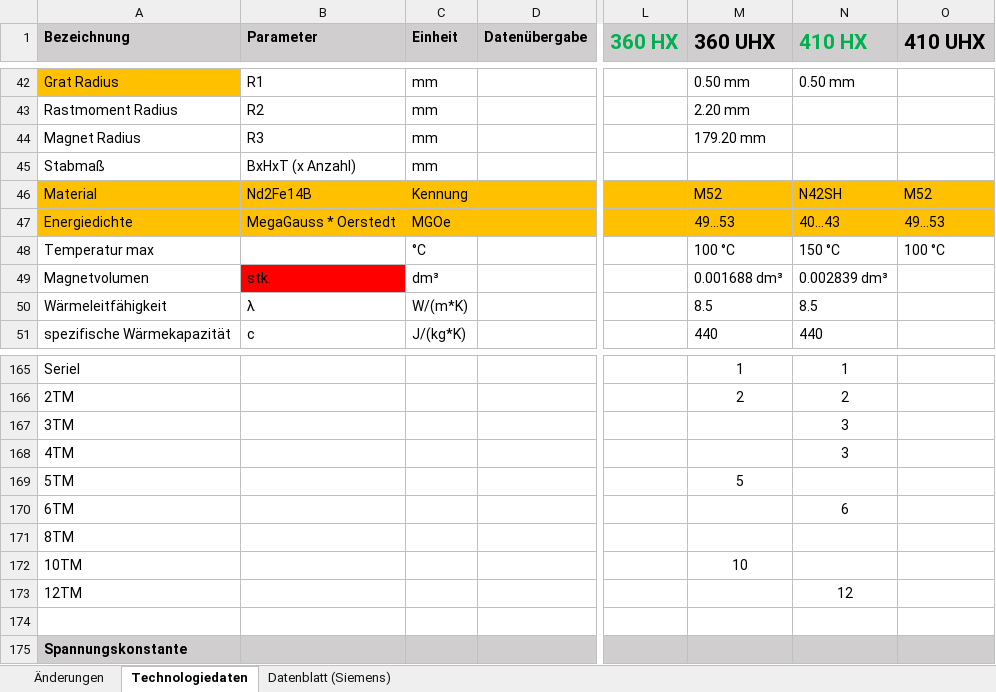
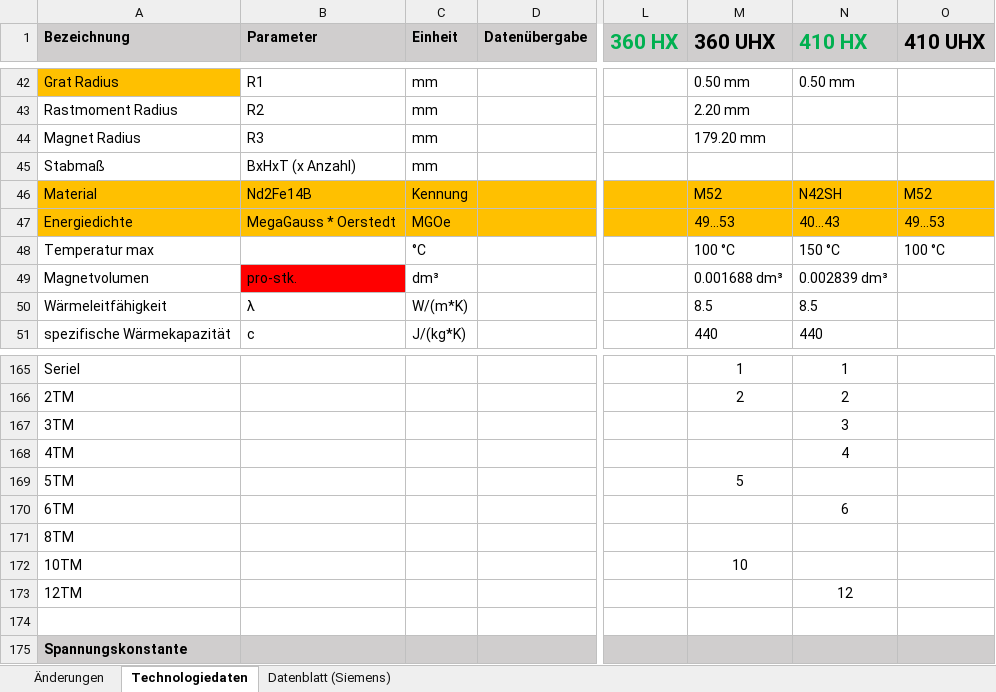
Before and after one commit to WMMolinaRios/Cytec, an Excel workbook: 2021_05_05 Technologiedaten Online.xlsx, sheet Technologiedaten, drawn as a sheet; only a part is shown, gaps mark what is left out; values as stored, in another font and other column widths than the file's, no borders; charts and pictures not drawn; the diff names each change by its address in the sheet, - before the commit and + after, or states it on an @@ line.

```diff
--- a/2021_05_05 Technologiedaten Online.xlsx (sheet Technologiedaten)
+++ b/2021_05_05 Technologiedaten Online.xlsx (sheet Technologiedaten)
-B49 (Parameter): stk.
+B49 (Parameter): pro-stk.
-N168 (410 HX): 3
+N168 (410 HX): 4
```
Also changed, not shown: charts or pictures, 3 other files.
